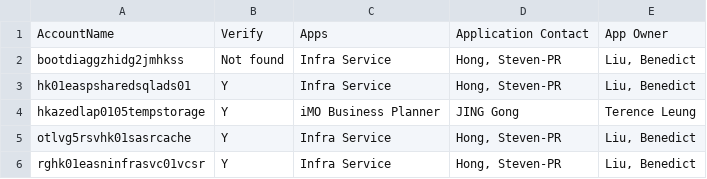
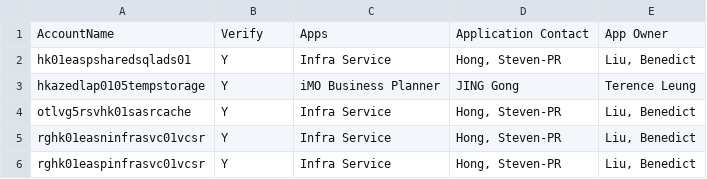
Before and after one commit to james-ng4321/AAIIAA, a CSV file: HK-SA.csv, drawn as a sheet; only a part is shown; the shorter side is filled out with more unchanged rows.

```diff
--- a/HK-SA.csv
+++ b/HK-SA.csv
@@ -1,3 +1,2 @@
 AccountName,Verify,Apps,Application Contact,App Owner
-bootdiaggzhidg2jmhkss,Not found,Infra Service,"Hong, Steven-PR","Liu, Benedict"
 hk01easpsharedsqlads01,Y,Infra Service,"Hong, Steven-PR","Liu, Benedict"
```
Also changed, not shown: 1 other file.
